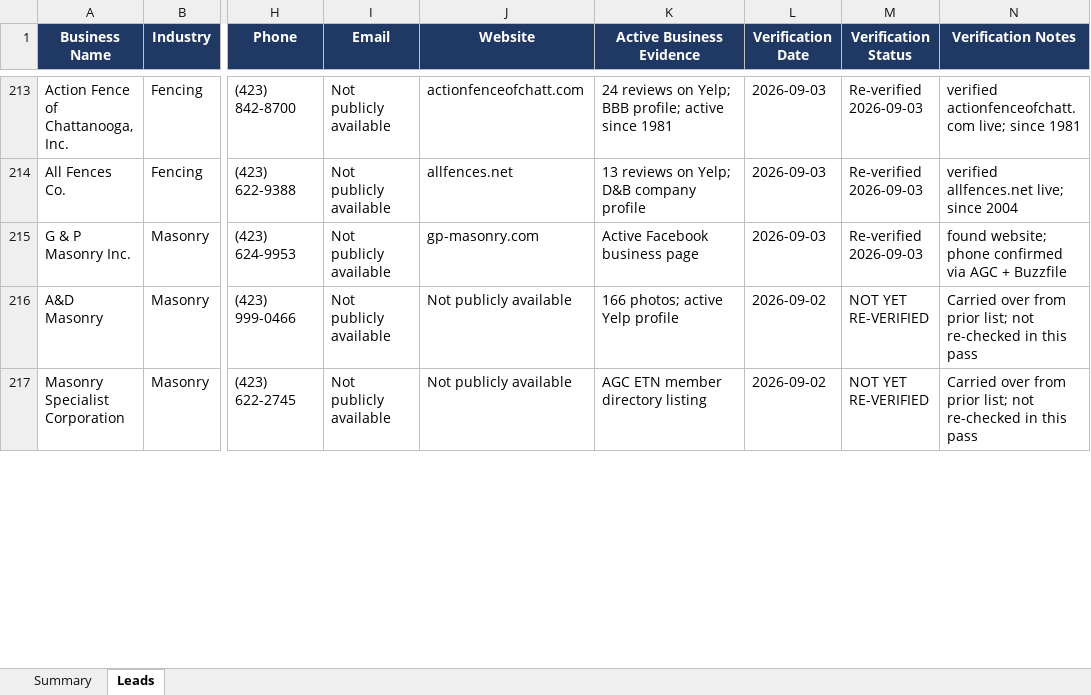
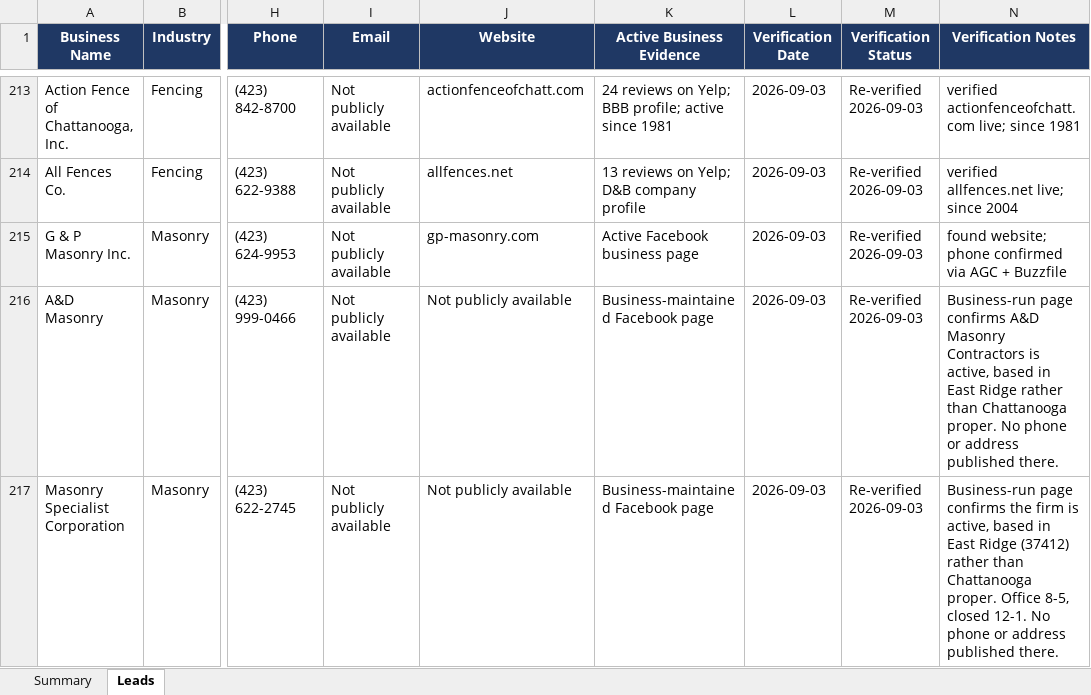
Before and after one commit to hardknoxautoglass/Hard-Knox-, an Excel workbook: leads/Hamilton_County_Auto_Glass_Leads_verified.xlsx, sheet Leads, drawn as a sheet; only a part is shown, gaps mark what is left out; values as stored, in another font and other column widths than the file's, no borders; the diff covers the shown part only; the diff names each change by its address in the sheet, - before the commit and + after, or states it on an @@ line.

```diff
--- a/leads/Hamilton_County_Auto_Glass_Leads_verified.xlsx (sheet Leads)
+++ b/leads/Hamilton_County_Auto_Glass_Leads_verified.xlsx (sheet Leads)
-K216 (Active Business Evidence): 166 photos; active Yelp profile
+K216 (Active Business Evidence): Business-maintained Facebook page
-L216:L217 (Verification Date): 2026-09-02
+L216:L217 (Verification Date): 2026-09-03
-M216:M217 (Verification Status): NOT YET RE-VERIFIED
+M216:M217 (Verification Status): Re-verified 2026-09-03
-N216 (Verification Notes): Carried over from prior list; not re-checked in this pass
+N216 (Verification Notes): Business-run page confirms A&D Masonry Contractors is active, based in East Ridge rather than Chattanooga proper. No phone or address published there.
-K217 (Active Business Evidence): AGC ETN member directory listing
+K217 (Active Business Evidence): Business-maintained Facebook page
-N217 (Verification Notes): Carried over from prior list; not re-checked in this pass
+N217 (Verification Notes): Business-run page confirms the firm is active, based in East Ridge (37412) rather than Chattanooga proper. Office 8-5, closed 12-1. No phone or address published there.
```
Also changed, not shown: 17 edited cells elsewhere in this sheet, 1 other file.
